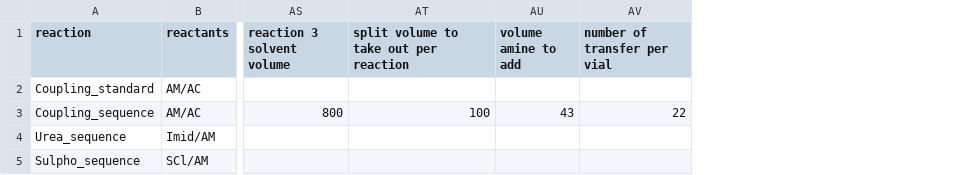
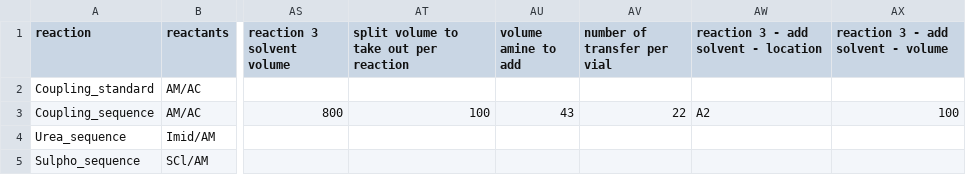
Before and after one commit to PanoptoSalad/OT1_jmx, a CSV file: coupling_sequence_phip - Try2/csv/forMeIAddition/reaction_conditions.csv, drawn as a sheet; only a part is shown, gaps mark what is left out; the diff names each change by its address in the sheet, - before the commit and + after, or states it on an @@ line.

```diff
--- a/coupling_sequence_phip - Try2/csv/forMeIAddition/reaction_conditions.csv
+++ b/coupling_sequence_phip - Try2/csv/forMeIAddition/reaction_conditions.csv
+column AW, rows 1-3: reaction 3 - add solvent - location |  | A2
+column AX, rows 1-3: reaction 3 - add solvent - volume |  | 100
```
Also changed, not shown: urea_phip_triple_reaction/csv/reaction_conditions.csv, 12 other files.
